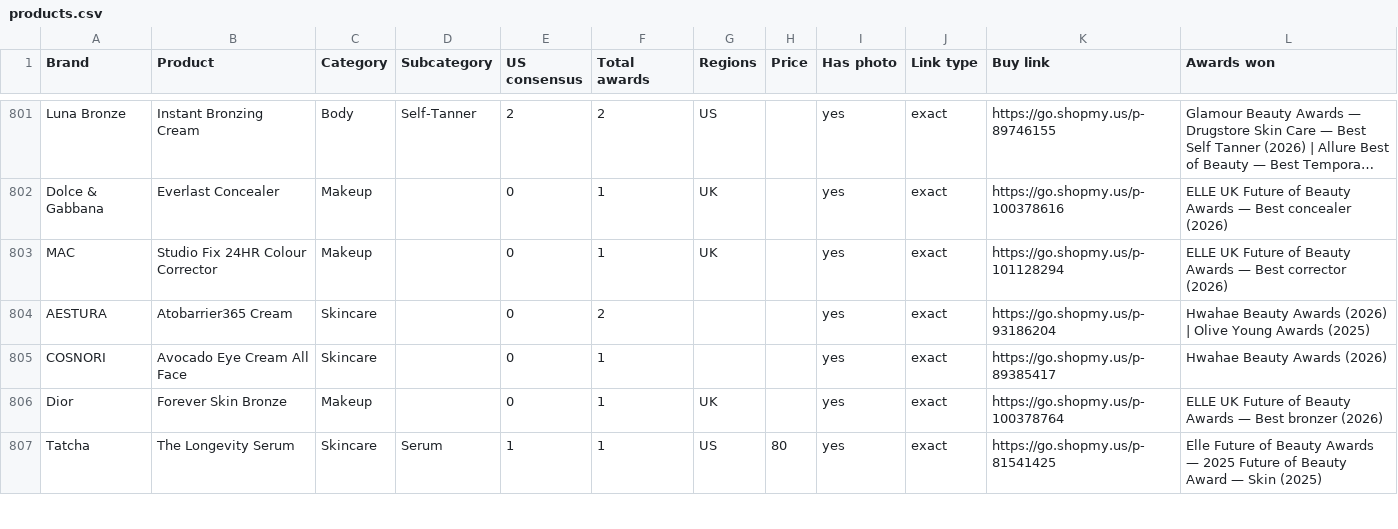
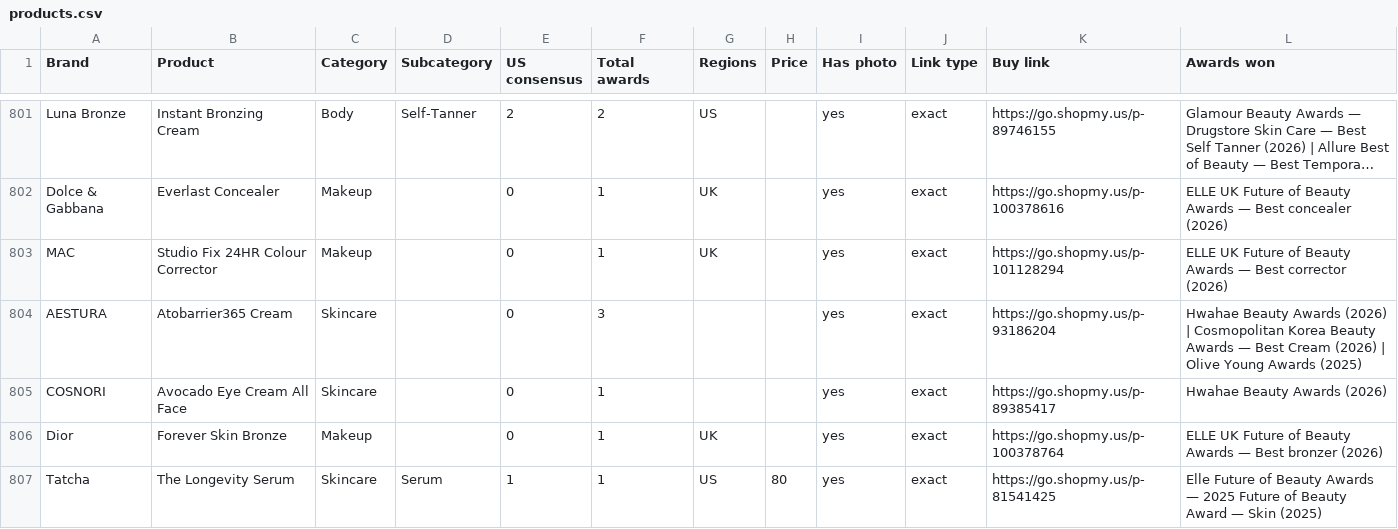
Before and after one commit to vettbty/vettbeauty-scaffold, a CSV file: products.csv, drawn as a sheet; only a part is shown, gaps mark what is left out; long unchanged cells end in …; the diff covers the shown part only.

```diff
--- a/products.csv
+++ b/products.csv
@@ -803,3 +803,3 @@ Dolce & Gabbana,Everlast Concealer,Makeup,,0,1,UK,,yes,exact,https://go.shopmy.u
 MAC,Studio Fix 24HR Colour Corrector,Makeup,,0,1,UK,,yes,exact,https://go.shopmy.us/p-101128294,ELLE UK Future of Beauty Awards — Best corrector (2026)
-AESTURA,Atobarrier365 Cream,Skincare,,0,2,,,yes,exact,https://go.shopmy.us/p-93186204,Hwahae Beauty Awards (2026)  |  Olive Young Awards (2025)
+AESTURA,Atobarrier365 Cream,Skincare,,0,3,,,yes,exact,https://go.shopmy.us/p-93186204,Hwahae Beauty Awards (2026)  |  Cosmopolitan Korea Beauty Awards — Best Cream (2026)  |  Olive Young Awards (2025)
 COSNORI,Avocado Eye Cream All Face,Skincare,,0,1,,,yes,exact,https://go.shopmy.us/p-89385417,Hwahae Beauty Awards (2026)
```
Also changed, not shown: 2 added rows, 1 moved row and 8 edited cells elsewhere in this file, 6 other files.
